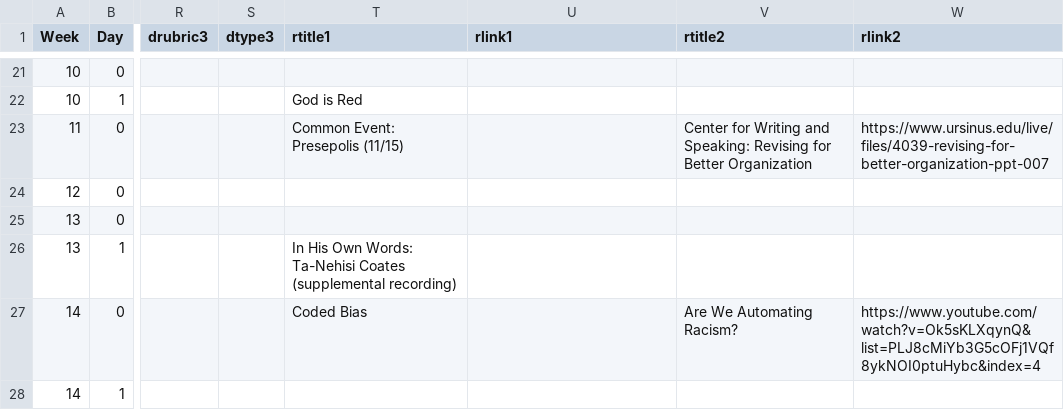
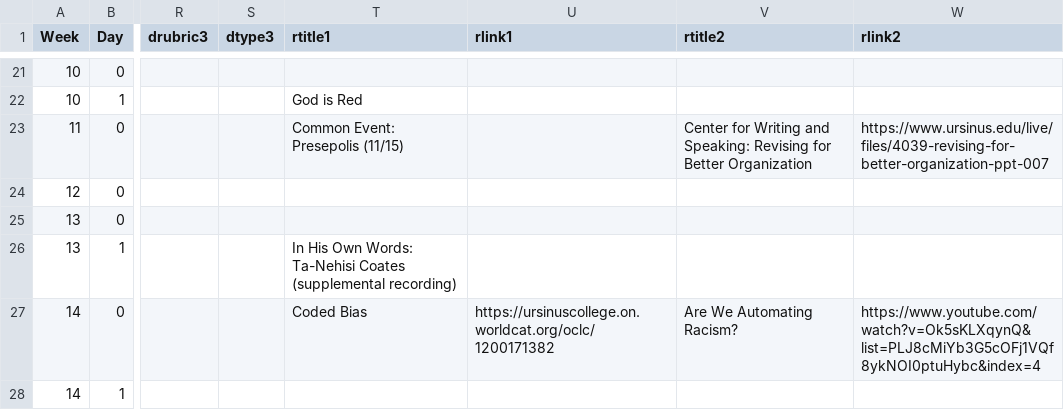
Before and after one commit to BillJr99/Ursinus-CIE100-Fall2024, a CSV file: _pages/CIE100.csv, drawn as a sheet; only a part is shown, gaps mark what is left out; the diff names each change by its address in the sheet, - before the commit and + after, or states it on an @@ line.

Commit message:
Coded bias link

```diff
--- a/_pages/CIE100.csv
+++ b/_pages/CIE100.csv
-U27 (rlink1): (empty)
+U27 (rlink1): https://ursinuscollege.on.worldcat.org/oclc/1200171382
```
